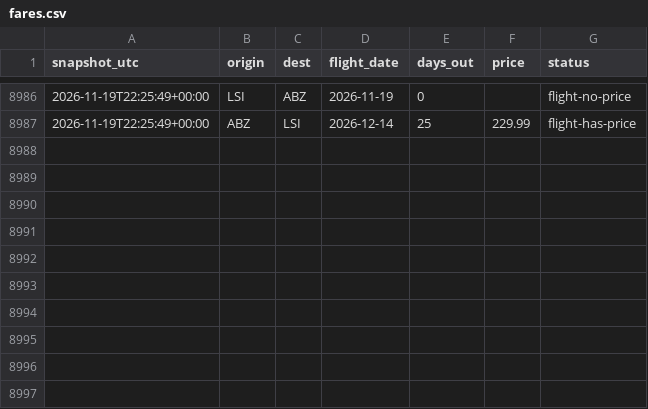
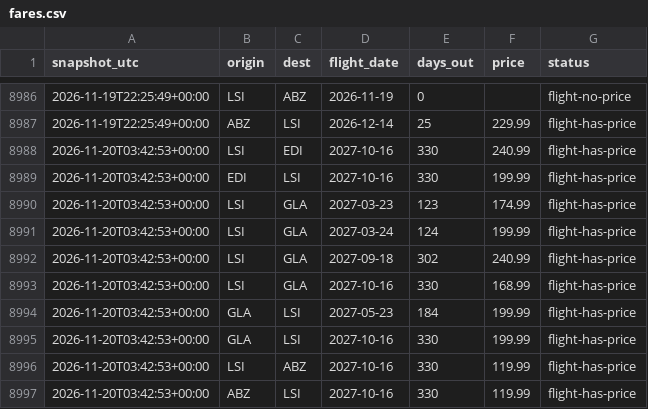
Before and after one commit to ShetlandJ/loganair-tracker, a CSV file: data/fares.csv, drawn as a sheet; only a part is shown, gaps mark what is left out.

```diff
--- a/data/fares.csv
+++ b/data/fares.csv
@@ -8987 +8987,11 @@ snapshot_utc,origin,dest,flight_date,days_out,price,status
 2026-11-19T22:25:49+00:00,ABZ,LSI,2026-12-14,25,229.99,flight-has-price
+2026-11-20T03:42:53+00:00,LSI,EDI,2027-10-16,330,240.99,flight-has-price
+2026-11-20T03:42:53+00:00,EDI,LSI,2027-10-16,330,199.99,flight-has-price
+2026-11-20T03:42:53+00:00,LSI,GLA,2027-03-23,123,174.99,flight-has-price
+2026-11-20T03:42:53+00:00,LSI,GLA,2027-03-24,124,199.99,flight-has-price
+2026-11-20T03:42:53+00:00,LSI,GLA,2027-09-18,302,240.99,flight-has-price
+2026-11-20T03:42:53+00:00,LSI,GLA,2027-10-16,330,168.99,flight-has-price
+2026-11-20T03:42:53+00:00,GLA,LSI,2027-05-23,184,199.99,flight-has-price
+2026-11-20T03:42:53+00:00,GLA,LSI,2027-10-16,330,199.99,flight-has-price
+2026-11-20T03:42:53+00:00,LSI,ABZ,2027-10-16,330,119.99,flight-has-price
+2026-11-20T03:42:53+00:00,ABZ,LSI,2027-10-16,330,119.99,flight-has-price
```
Also changed, not shown: data/fares_ads.csv, data/runs.csv.
